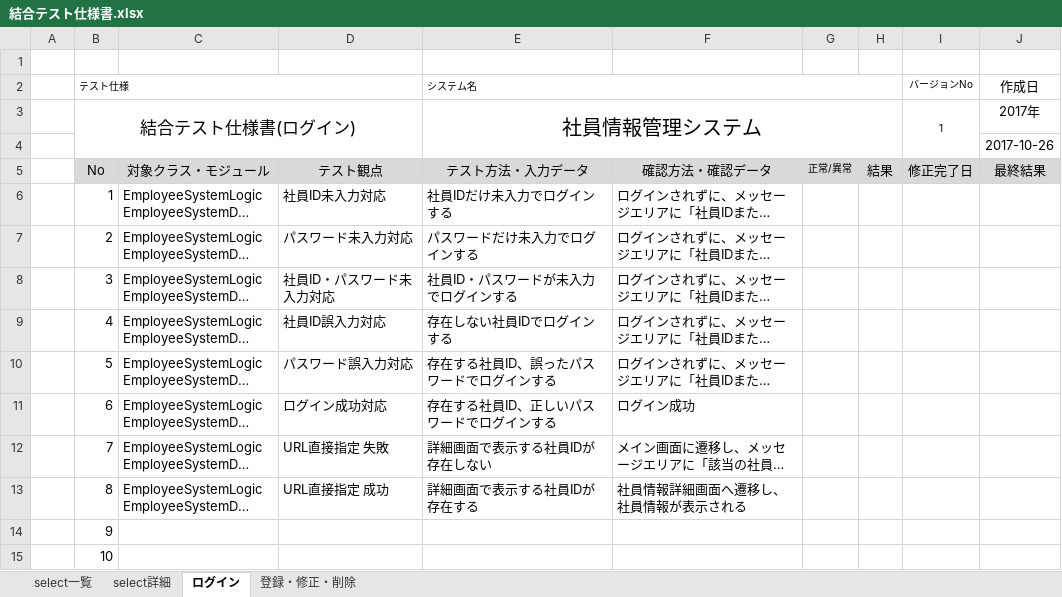
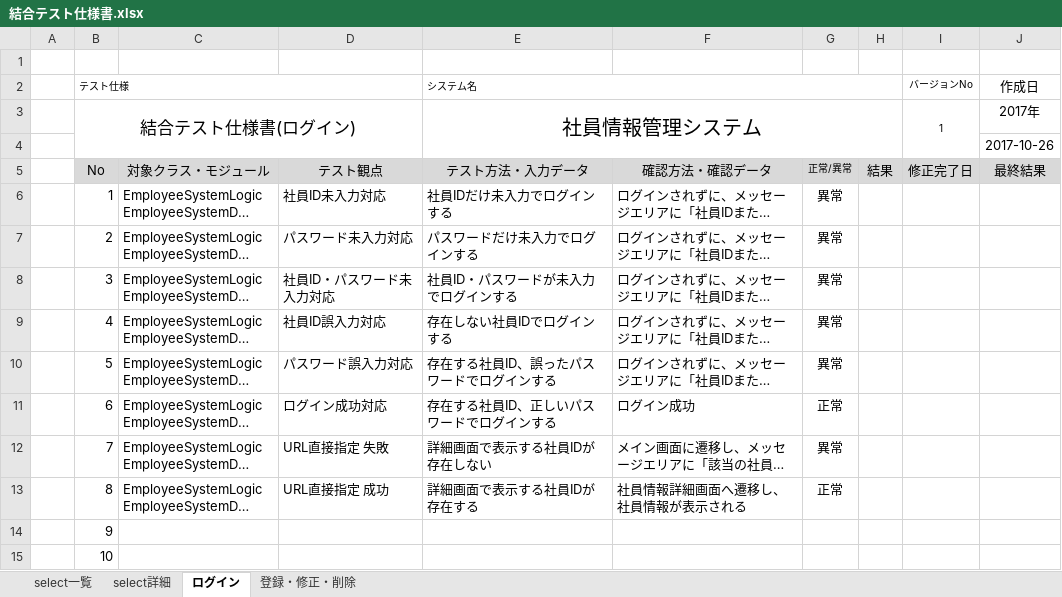
Before and after one commit to java201710/java, an Excel workbook: 総合演習資料/4.テスト仕様/結合テスト仕様書.xlsx, sheet ログイン, drawn as a sheet; only a part is shown; long unchanged cells end in …; values as stored, in another font and other column widths than the file's, no borders; the diff names each change by its address in the sheet, - before the commit and + after, or states it on an @@ line.

```diff
--- a/総合演習資料/4.テスト仕様/結合テスト仕様書.xlsx (sheet ログイン)
+++ b/総合演習資料/4.テスト仕様/結合テスト仕様書.xlsx (sheet ログイン)
-G6:G10: (empty)
+G6:G10: 異常
-G11: (empty)
+G11: 正常
-G12: (empty)
+G12: 異常
-G13: (empty)
+G13: 正常
```
Also changed, not shown: sheet 登録・修正・削除, sheet select一覧, 総合演習資料/4.テスト仕様/運用テスト仕様書.xlsx, 6 other files.
